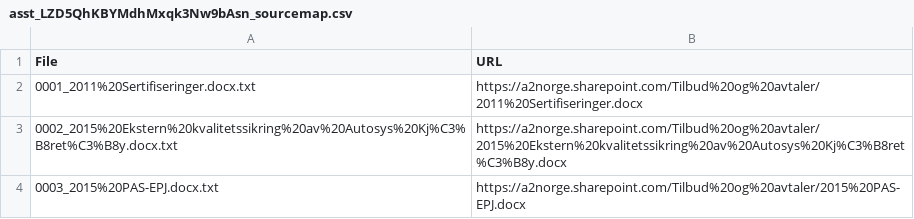
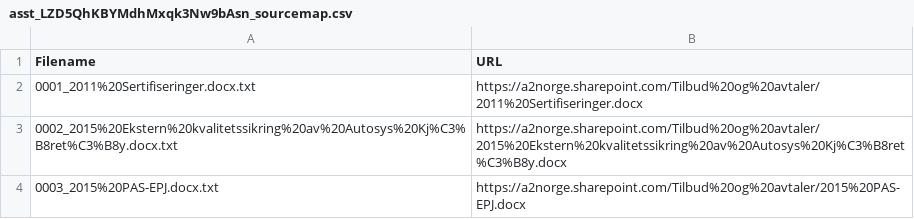
Before and after one commit to eirikora/gpt-testbed-api-ui, a CSV file: asst_LZD5QhKBYMdhMxqk3Nw9bAsn_sourcemap.csv, drawn as a sheet; only a part is shown.

Commit message:
Fix sourcemap

```diff
--- a/asst_LZD5QhKBYMdhMxqk3Nw9bAsn_sourcemap.csv
+++ b/asst_LZD5QhKBYMdhMxqk3Nw9bAsn_sourcemap.csv
@@ -1,2 +1,2 @@
-File,URL
+Filename,URL
 0001_2011%20Sertifiseringer.docx.txt,https://a2norge.sharepoint.com/Tilbud%20og%20avtaler/2011%20Sertifiseringer.docx
```
